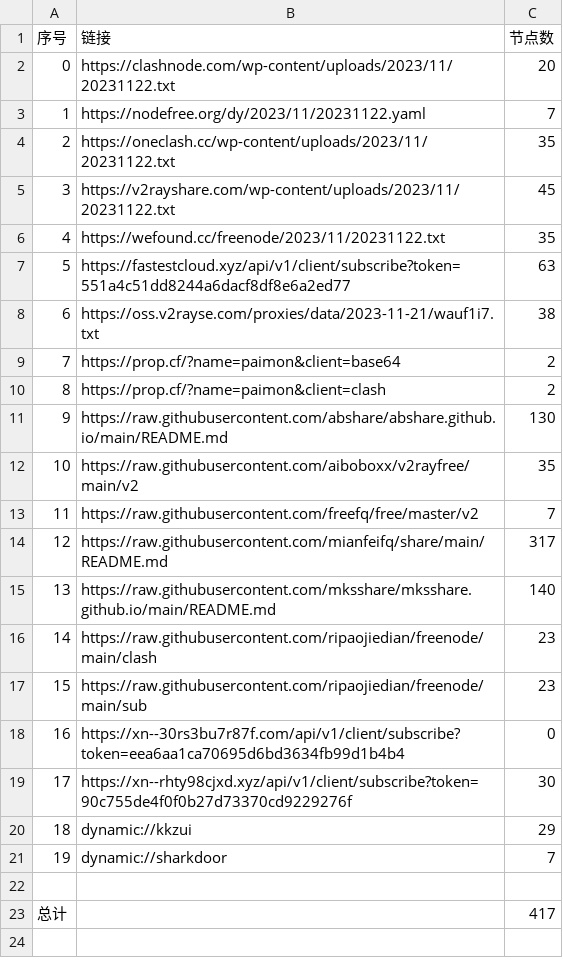
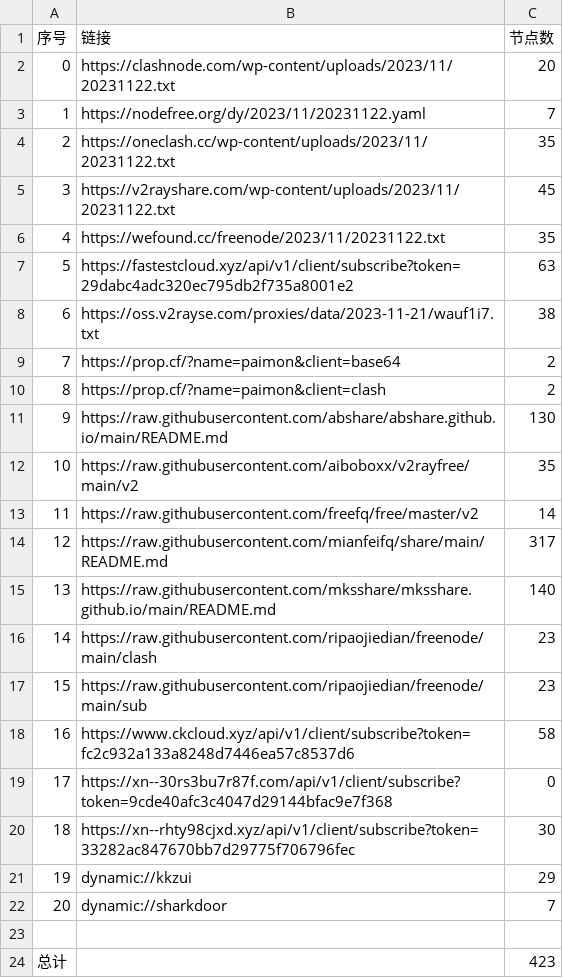
Before and after one commit to WTNLXTBL/Node-Fetch, a CSV file: list_result.csv, drawn as a sheet; addresses are those after the commit; the diff names each change by its address in the sheet, - before the commit and + after, or states it on an @@ line.

```diff
--- a/list_result.csv
+++ b/list_result.csv
-B7 (链接): https://fastestcloud.xyz/api/v1/client/subscribe?token=551a4c51dd8244a6dacf8df8e6a2ed77
+B7 (链接): https://fastestcloud.xyz/api/v1/client/subscribe?token=29dabc4adc320ec795db2f735a8001e2
-C13 (节点数): 7
+C13 (节点数): 14
+row 18: 16 | https://www.ckcloud.xyz/api/v1/client/subscribe?token=fc2c932a133a8248d7446ea57c8537d6 | 58
@@ column A (序号) renumbered between rows 19 and 22 @@
-B19 (链接): https://xn--30rs3bu7r87f.com/api/v1/client/subscribe?token=eea6aa1ca70695d6bd3634fb99d1b4b4
+B19 (链接): https://xn--30rs3bu7r87f.com/api/v1/client/subscribe?token=9cde40afc3c4047d29144bfac9e7f368
-B20 (链接): https://xn--rhty98cjxd.xyz/api/v1/client/subscribe?token=90c755de4f0f0b27d73370cd9229276f
+B20 (链接): https://xn--rhty98cjxd.xyz/api/v1/client/subscribe?token=33282ac847670bb7d29775f706796fec
-C24 (节点数): 417
+C24 (节点数): 423
```
Also changed, not shown: 12 other files.
